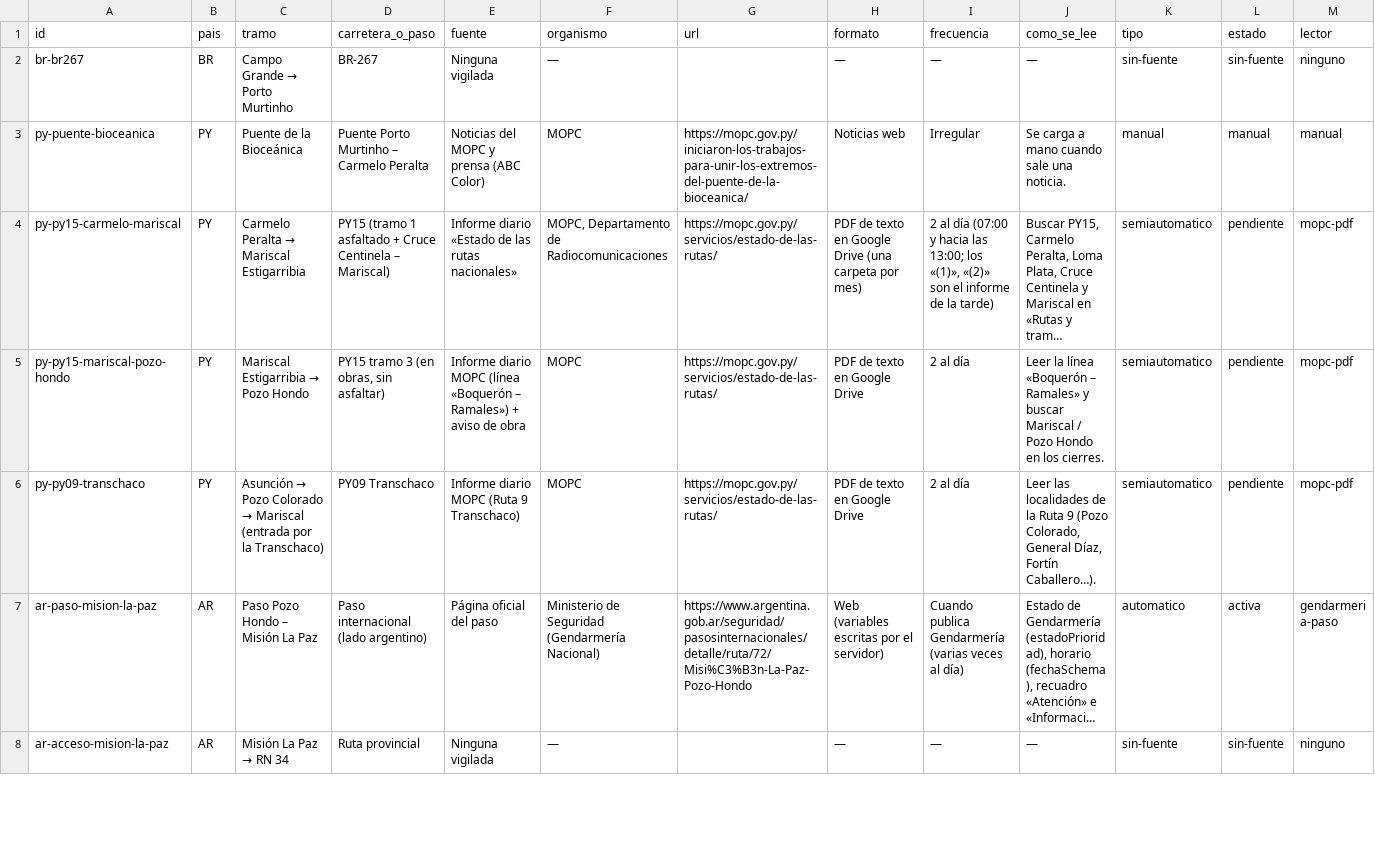
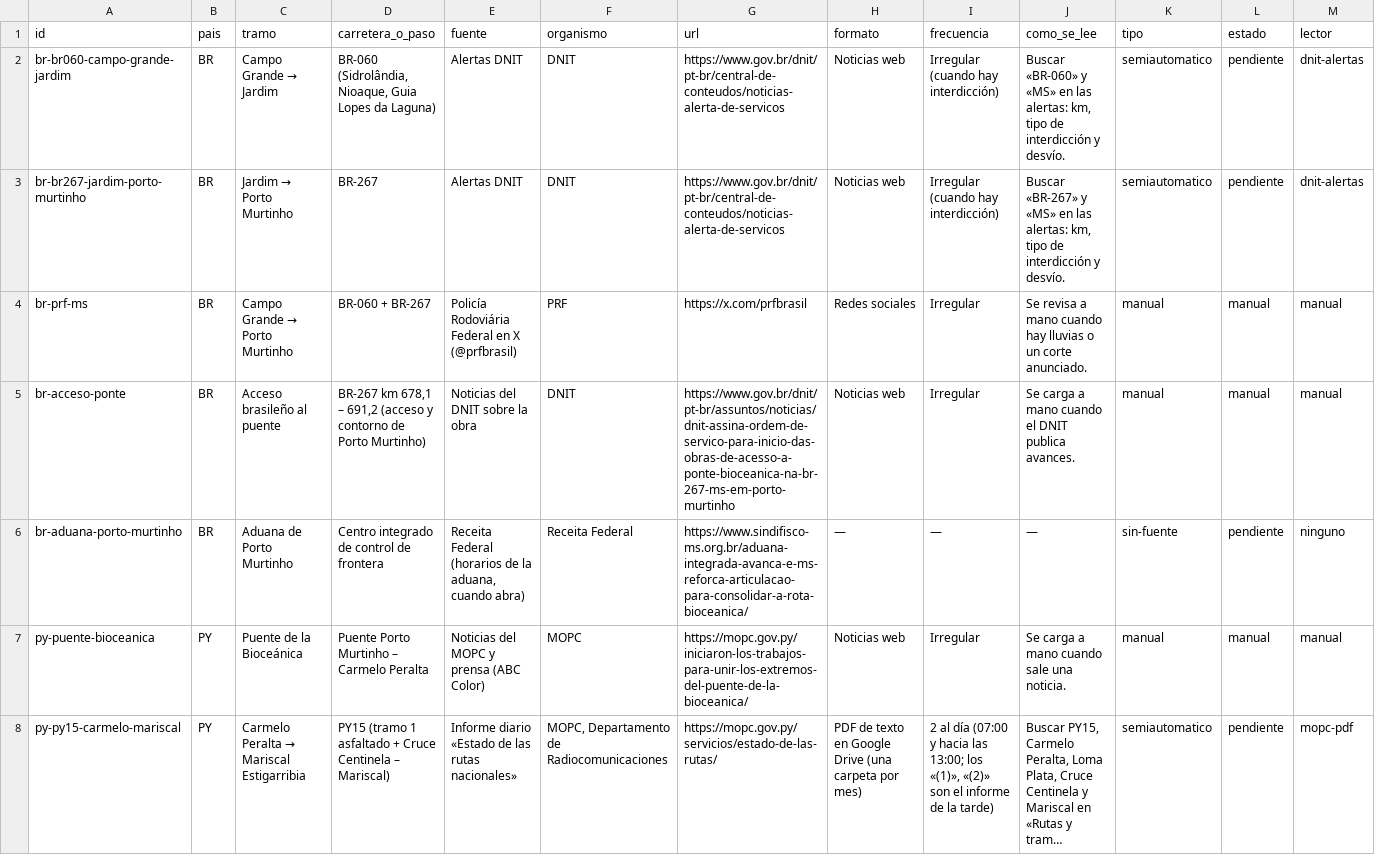
Before and after one commit to elezcano/GuiaCorredor, a CSV file: data/fuentes-vigilancia.csv, drawn as a sheet; only a part is shown; the shorter side is filled out with more unchanged rows; long unchanged cells end in …; removed rows and columns are numbered as before the commit, all else as after; rows hold the shown columns only; the diff names each change by its address in the sheet, - before the commit and + after, or states it on an @@ line.

```diff
--- a/data/fuentes-vigilancia.csv
+++ b/data/fuentes-vigilancia.csv
-row 2: br-br267 | BR | Campo Grande → Porto Murtinho | BR-267 | Ninguna vigilada | — |  | — | — | — | sin-fuente | sin-fuente | ninguno
+row 2: br-br060-campo-grande-jardim | BR | Campo Grande → Jardim | BR-060 (Sidrolândia, Nioaque, Guia Lopes da Laguna) | Alertas DNIT | DNIT | https://www.gov.br/dnit/pt-br/central-de-conteudos/noticias-alerta-de-servicos | Noticias web | Irregular (cuando hay interdicción) | Buscar «BR-060» y «MS» en las alertas: km, tipo de interdicción y desvío. | semiautomatico | pendiente | dnit-alertas
+row 3: br-br267-jardim-porto-murtinho | BR | Jardim → Porto Murtinho | BR-267 | Alertas DNIT | DNIT | https://www.gov.br/dnit/pt-br/central-de-conteudos/noticias-alerta-de-servicos | Noticias web | Irregular (cuando hay interdicción) | Buscar «BR-267» y «MS» en las alertas: km, tipo de interdicción y desvío. | semiautomatico | pendiente | dnit-alertas
+row 4: br-prf-ms | BR | Campo Grande → Porto Murtinho | BR-060 + BR-267 | Policía Rodoviária Federal en X (@prfbrasil) | PRF | https://x.com/prfbrasil | Redes sociales | Irregular | Se revisa a mano cuando hay lluvias o un corte anunciado. | manual | manual | manual
+row 5: br-acceso-ponte | BR | Acceso brasileño al puente | BR-267 km 678,1 – 691,2 (acceso y contorno de Porto Murtinho) | Noticias del DNIT sobre la obra | DNIT | https://www.gov.br/dnit/pt-br/assuntos/noticias/dnit-assina-ordem-de-servico-para-inicio-das-obras-de-acesso-a-ponte-bioceanica-na-br-267-ms-em-porto-murtinho | Noticias web | Irregular | Se carga a mano cuando el DNIT publica avances. | manual | manual | manual
+row 6: br-aduana-porto-murtinho | BR | Aduana de Porto Murtinho | Centro integrado de control de frontera | Receita Federal (horarios de la aduana, cuando abra) | Receita Federal | https://www.sindifisco-ms.org.br/aduana-integrada-avanca-e-ms-reforca-articulacao-para-consolidar-a-rota-bioceanica/ | — | — | — | sin-fuente | pendiente | ninguno
```
Also changed, not shown: pruebas/datos/fuentes-vigilancia.csv, 3 other files.
